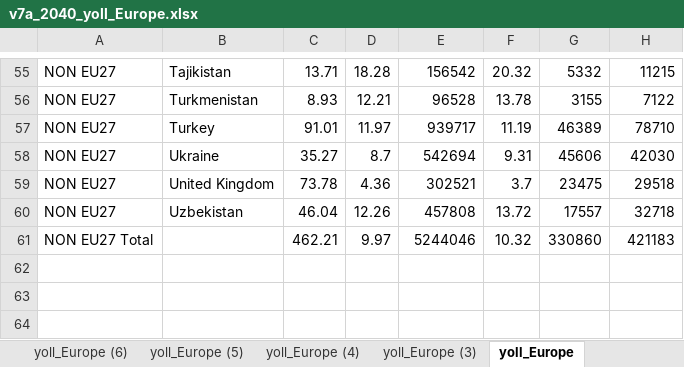
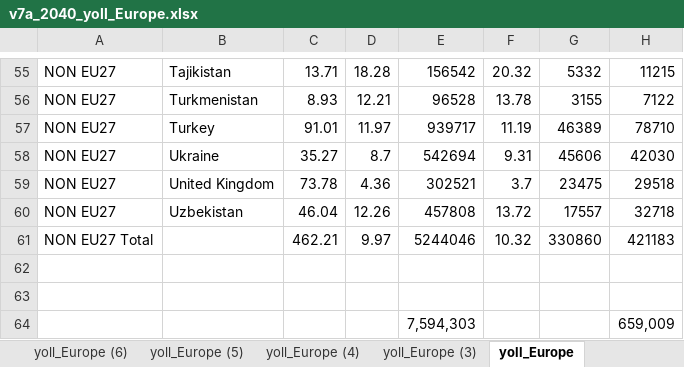
Before and after one commit to StefanAstrom/2026_v7a1_Goth_Prot_CBA, an Excel workbook: Raw_Data/v7a_2040_yoll_Europe.xlsx, sheet yoll_Europe, drawn as a sheet; only a part is shown, gaps mark what is left out; values as stored, in another font and other column widths than the file's, no borders; the diff names each change by its address in the sheet, - before the commit and + after, or states it on an @@ line.

```diff
--- a/Raw_Data/v7a_2040_yoll_Europe.xlsx (sheet yoll_Europe)
+++ b/Raw_Data/v7a_2040_yoll_Europe.xlsx (sheet yoll_Europe)
+row 62: (empty)
+row 63: (empty)
+row 64:  |  |  |  | 7,594,303 |  |  | 659,009
```
Also changed, not shown: sheet yoll_Europe (4), Processed_Data/APcosts_check.xlsx, Processed_Data/BIO_CL_check.xlsx, 44 other files.
